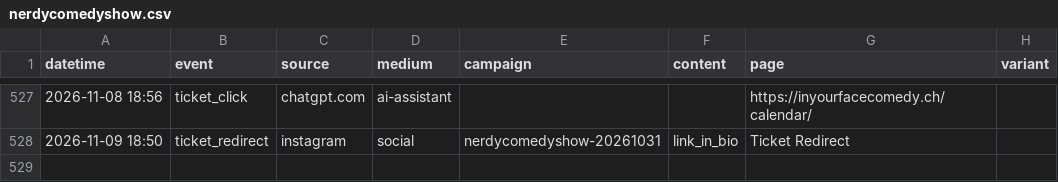
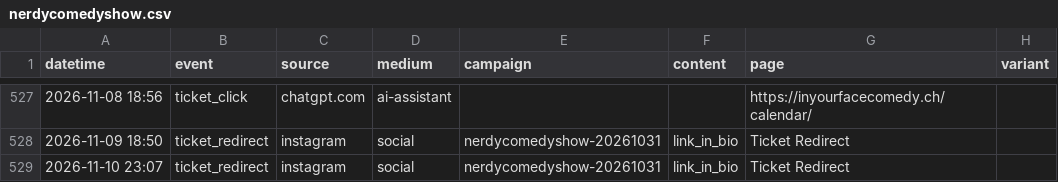
Before and after one commit to harryf/inyourfacecomedy, a CSV file: assets/reports/nerdycomedyshow.csv, drawn as a sheet; only a part is shown, gaps mark what is left out.

```diff
--- a/assets/reports/nerdycomedyshow.csv
+++ b/assets/reports/nerdycomedyshow.csv
@@ -528 +528,2 @@ datetime,event,source,medium,campaign,content,page,variant
 2026-11-09 18:50,ticket_redirect,instagram,social,nerdycomedyshow-20261031,link_in_bio,Ticket Redirect,
+2026-11-10 23:07,ticket_redirect,instagram,social,nerdycomedyshow-20261031,link_in_bio,Ticket Redirect,
```
Also changed, not shown: assets/reports/jackpotcomedy.csv, assets/reports/jokesjokesjokes.csv, 18 other files.
